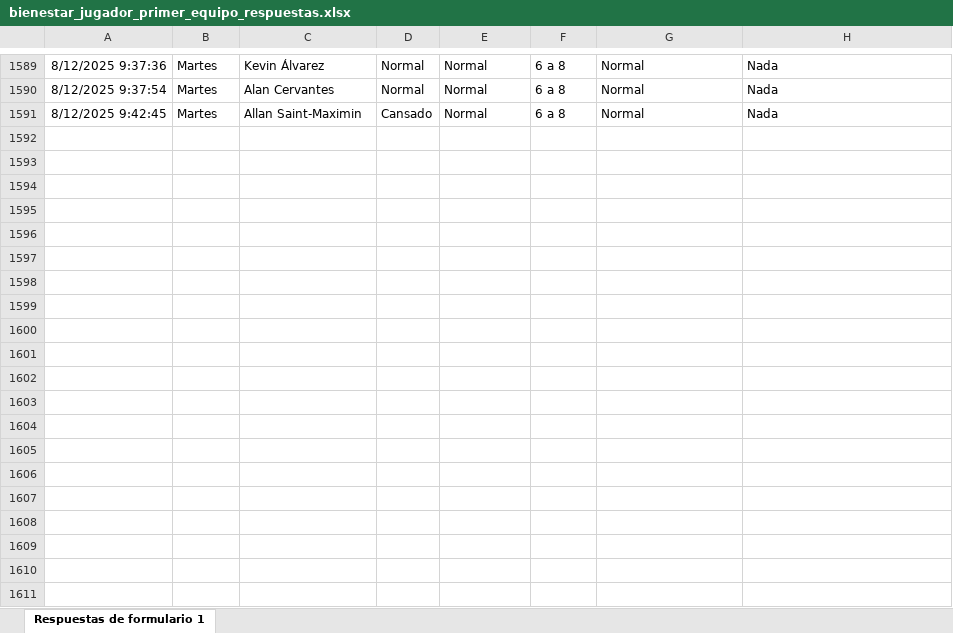
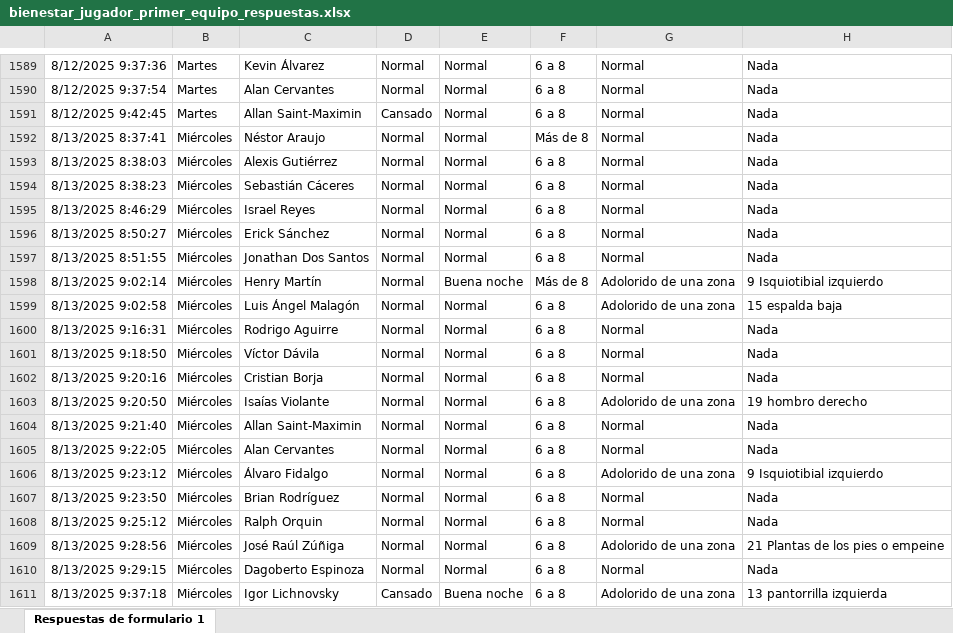
Before and after one commit to mr2293/dashboard_cargas, an Excel workbook: data/bienestar_jugador_primer_equipo_respuestas.xlsx, sheet Respuestas de formulario 1, drawn as a sheet; only a part is shown, gaps mark what is left out; values as stored, in another font and other column widths than the file's, no borders; charts and pictures and conditional formats and table styles not drawn; the diff names each change by its address in the sheet, - before the commit and + after, or states it on an @@ line.

```diff
--- a/data/bienestar_jugador_primer_equipo_respuestas.xlsx (sheet Respuestas de formulario 1)
+++ b/data/bienestar_jugador_primer_equipo_respuestas.xlsx (sheet Respuestas de formulario 1)
+row 1592: 8/13/2025 8:37:41 | Miércoles | Néstor Araujo | Normal | Normal | Más de 8 | Normal | Nada
+row 1593: 8/13/2025 8:38:03 | Miércoles | Alexis Gutiérrez | Normal | Normal | 6 a 8 | Normal | Nada
+row 1594: 8/13/2025 8:38:23 | Miércoles | Sebastián Cáceres | Normal | Normal | 6 a 8 | Normal | Nada
+row 1595: 8/13/2025 8:46:29 | Miércoles | Israel Reyes | Normal | Normal | 6 a 8 | Normal | Nada
+row 1596: 8/13/2025 8:50:27 | Miércoles | Erick Sánchez | Normal | Normal | 6 a 8 | Normal | Nada
+row 1597: 8/13/2025 8:51:55 | Miércoles | Jonathan Dos Santos | Normal | Normal | 6 a 8 | Normal | Nada
+row 1598: 8/13/2025 9:02:14 | Miércoles | Henry Martín | Normal | Buena noche | Más de 8 | Adolorido de una zona | 9 Isquiotibial izquierdo
+row 1599: 8/13/2025 9:02:58 | Miércoles | Luis Ángel Malagón | Normal | Normal | 6 a 8 | Adolorido de una zona | 15 espalda baja
+row 1600: 8/13/2025 9:16:31 | Miércoles | Rodrigo Aguirre | Normal | Normal | 6 a 8 | Normal | Nada
+row 1601: 8/13/2025 9:18:50 | Miércoles | Víctor Dávila | Normal | Normal | 6 a 8 | Normal | Nada
+row 1602: 8/13/2025 9:20:16 | Miércoles | Cristian Borja | Normal | Normal | 6 a 8 | Normal | Nada
+row 1603: 8/13/2025 9:20:50 | Miércoles | Isaías Violante | Normal | Normal | 6 a 8 | Adolorido de una zona | 19 hombro derecho
+row 1604: 8/13/2025 9:21:40 | Miércoles | Allan Saint-Maximin | Normal | Normal | 6 a 8 | Normal | Nada
+row 1605: 8/13/2025 9:22:05 | Miércoles | Alan Cervantes | Normal | Normal | 6 a 8 | Normal | Nada
+row 1606: 8/13/2025 9:23:12 | Miércoles | Álvaro Fidalgo | Normal | Normal | 6 a 8 | Adolorido de una zona | 9 Isquiotibial izquierdo
+row 1607: 8/13/2025 9:23:50 | Miércoles | Brian Rodríguez | Normal | Normal | 6 a 8 | Normal | Nada
+row 1608: 8/13/2025 9:25:12 | Miércoles | Ralph Orquin | Normal | Normal | 6 a 8 | Normal | Nada
+row 1609: 8/13/2025 9:28:56 | Miércoles | José Raúl Zúñiga | Normal | Normal | 6 a 8 | Adolorido de una zona | 21 Plantas de los pies o empeine
+row 1610: 8/13/2025 9:29:15 | Miércoles | Dagoberto Espinoza | Normal | Normal | 6 a 8 | Normal | Nada
+row 1611: 8/13/2025 9:37:18 | Miércoles | Igor Lichnovsky | Cansado | Buena noche | 6 a 8 | Adolorido de una zona | 13 pantorrilla izquierda
```
Also changed, not shown: 5 other files.
